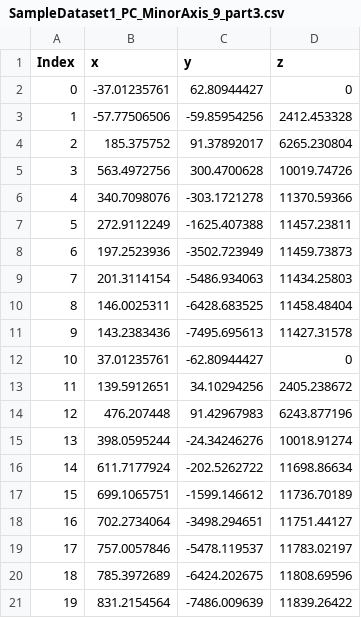
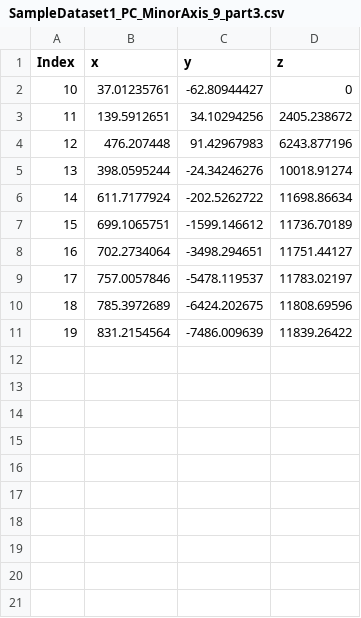
Before and after one commit to ysquared420/plotlytest, a CSV file: SampleDataset1_PC_MinorAxis_9_part3.csv, drawn as a sheet; the diff names each change by its address in the sheet, - before the commit and + after, or states it on an @@ line.

Commit message:
SampleDataset1_PC_MinorAxis_9_part3.csv

```diff
--- a/SampleDataset1_PC_MinorAxis_9_part3.csv
+++ b/SampleDataset1_PC_MinorAxis_9_part3.csv
-row 2: 0 | -37.01235761 | 62.80944427 | 0
-row 3: 1 | -57.77506506 | -59.85954256 | 2412.453328
-row 4: 2 | 185.375752 | 91.37892017 | 6265.230804
-row 5: 3 | 563.4972756 | 300.4700628 | 10019.74726
-row 6: 4 | 340.7098076 | -303.1721278 | 11370.59366
-row 7: 5 | 272.9112249 | -1625.407388 | 11457.23811
-row 8: 6 | 197.2523936 | -3502.723949 | 11459.73873
-row 9: 7 | 201.3114154 | -5486.934063 | 11434.25803
-row 10: 8 | 146.0025311 | -6428.683525 | 11458.48404
-row 11: 9 | 143.2383436 | -7495.695613 | 11427.31578
```
